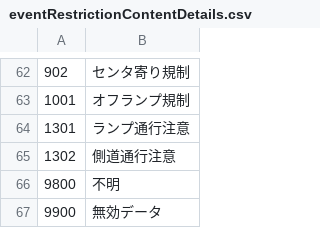
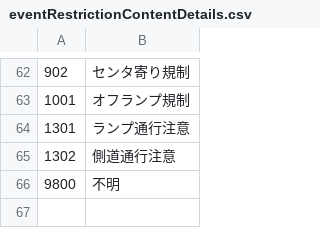
Before and after one commit to LGDIS/LGDIS, a CSV file: plugins/lgdis/files/custom_field_list_items/eventRestrictionContentDetails.csv, drawn as a sheet; only a part is shown, gaps mark what is left out; the diff names each change by its address in the sheet, - before the commit and + after, or states it on an @@ line.

Commit message:
fix custom field list items.

```diff
--- a/plugins/lgdis/files/custom_field_list_items/eventRestrictionContentDetails.csv
+++ b/plugins/lgdis/files/custom_field_list_items/eventRestrictionContentDetails.csv
-row 67: 9900 | 無効データ
```
Also changed, not shown: plugins/lgdis/files/custom_field_list_items/eventRestrictionCause.csv, plugins/lgdis/files/custom_field_list_items/eventRestrictionContent.csv, 1 other file.
